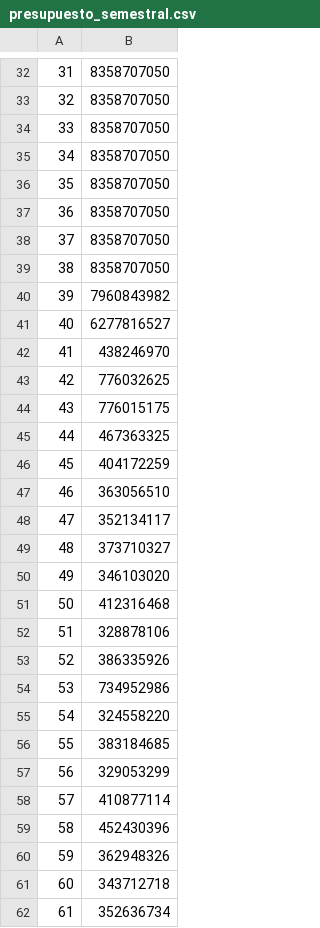
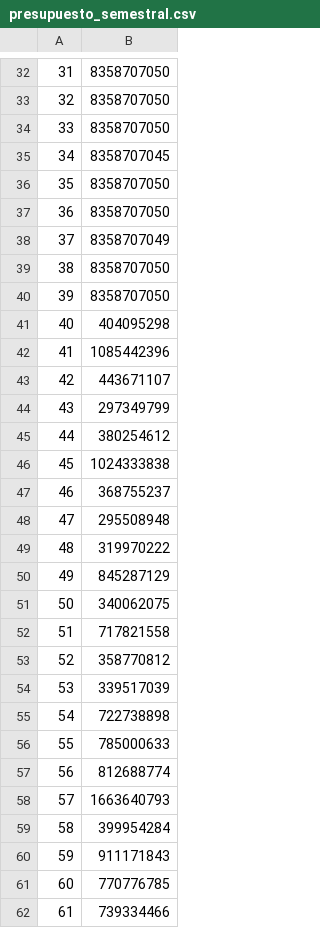
Before and after one commit to Jlpezuc/proyecto-opti, a CSV file: resultados/presupuesto_semestral.csv, drawn as a sheet; only a part is shown, gaps mark what is left out; the diff covers the shown part only; the diff names each change by its address in the sheet, - before the commit and + after, or states it on an @@ line.

```diff
--- a/resultados/presupuesto_semestral.csv
+++ b/resultados/presupuesto_semestral.csv
-B35: 8358707050
+B35: 8358707045
-B38: 8358707050
+B38: 8358707049
-B40: 7960843982
+B40: 8358707050
-B41: 6277816527
+B41: 404095298
-B42: 438246970
+B42: 1085442396
-B43: 776032625
+B43: 443671107
-B44: 776015175
+B44: 297349799
-B45: 467363325
+B45: 380254612
-B46: 404172259
+B46: 1024333838
-B47: 363056510
+B47: 368755237
-B48: 352134117
+B48: 295508948
-B49: 373710327
+B49: 319970222
-B50: 346103020
+B50: 845287129
-B51: 412316468
+B51: 340062075
-B52: 328878106
+B52: 717821558
-B53: 386335926
+B53: 358770812
-B54: 734952986
+B54: 339517039
-B55: 324558220
+B55: 722738898
-B56: 383184685
+B56: 785000633
-B57: 329053299
+B57: 812688774
-B58: 410877114
+B58: 1663640793
-B59: 452430396
+B59: 399954284
-B60: 362948326
+B60: 911171843
-B61: 343712718
+B61: 770776785
-B62: 352636734
+B62: 739334466
```
Also changed, not shown: 16 edited cells elsewhere in this file, resultados/resultados_L.csv, 4 other files.
